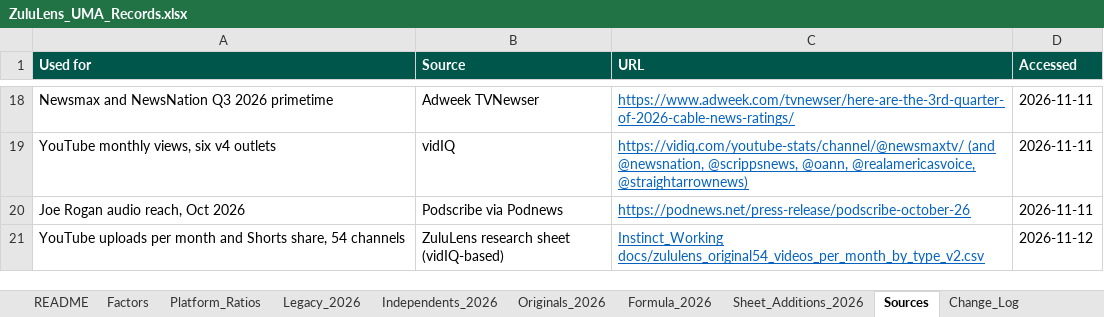
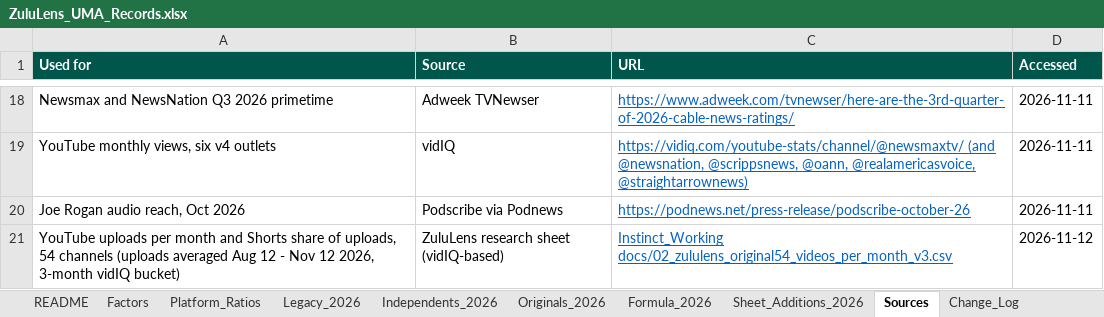
Before and after one commit to vibol-zulu/zululens-timeline, an Excel workbook: ZuluLens_UMA_Records.xlsx, sheet Sources, drawn as a sheet; only a part is shown, gaps mark what is left out; values as stored, in another font and other column widths than the file's, no borders; the diff names each change by its address in the sheet, - before the commit and + after, or states it on an @@ line.

```diff
--- a/ZuluLens_UMA_Records.xlsx (sheet Sources)
+++ b/ZuluLens_UMA_Records.xlsx (sheet Sources)
-A21 (Used for): …and Shorts share, 54 channels
+A21 (Used for): …and Shorts share of uploads, 54 channels (uploads averaged Aug 12 - Nov 12 2026, 3-month vidIQ bucket)
-C21 (URL): Instinct_Working docs/zululens_original54_videos_per_month_by_type_v2.csv
+C21 (URL): Instinct_Working docs/02_zululens_original54_videos_per_month_v3.csv
```
Also changed, not shown: sheet Change_Log, 1 other file.
